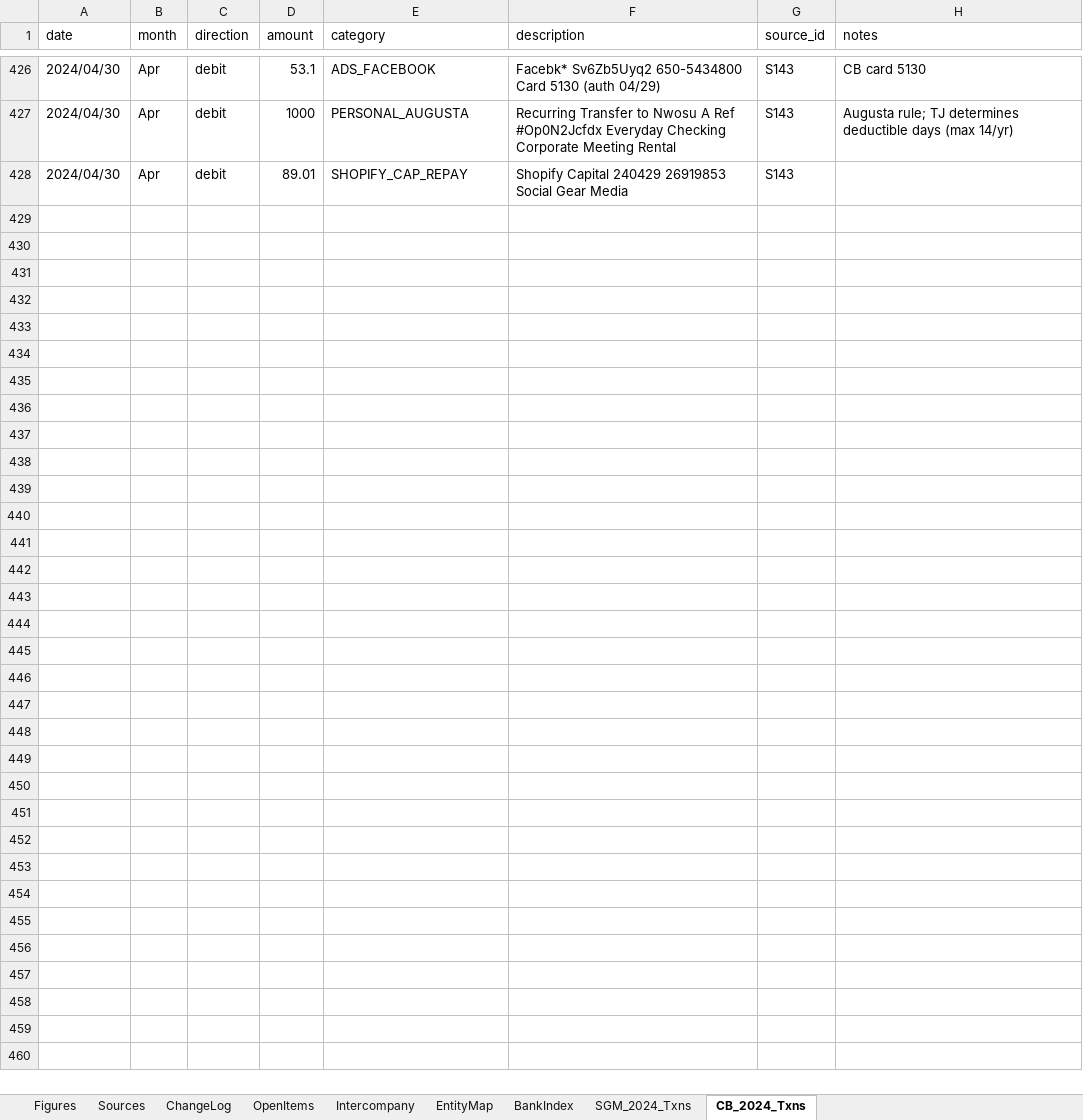
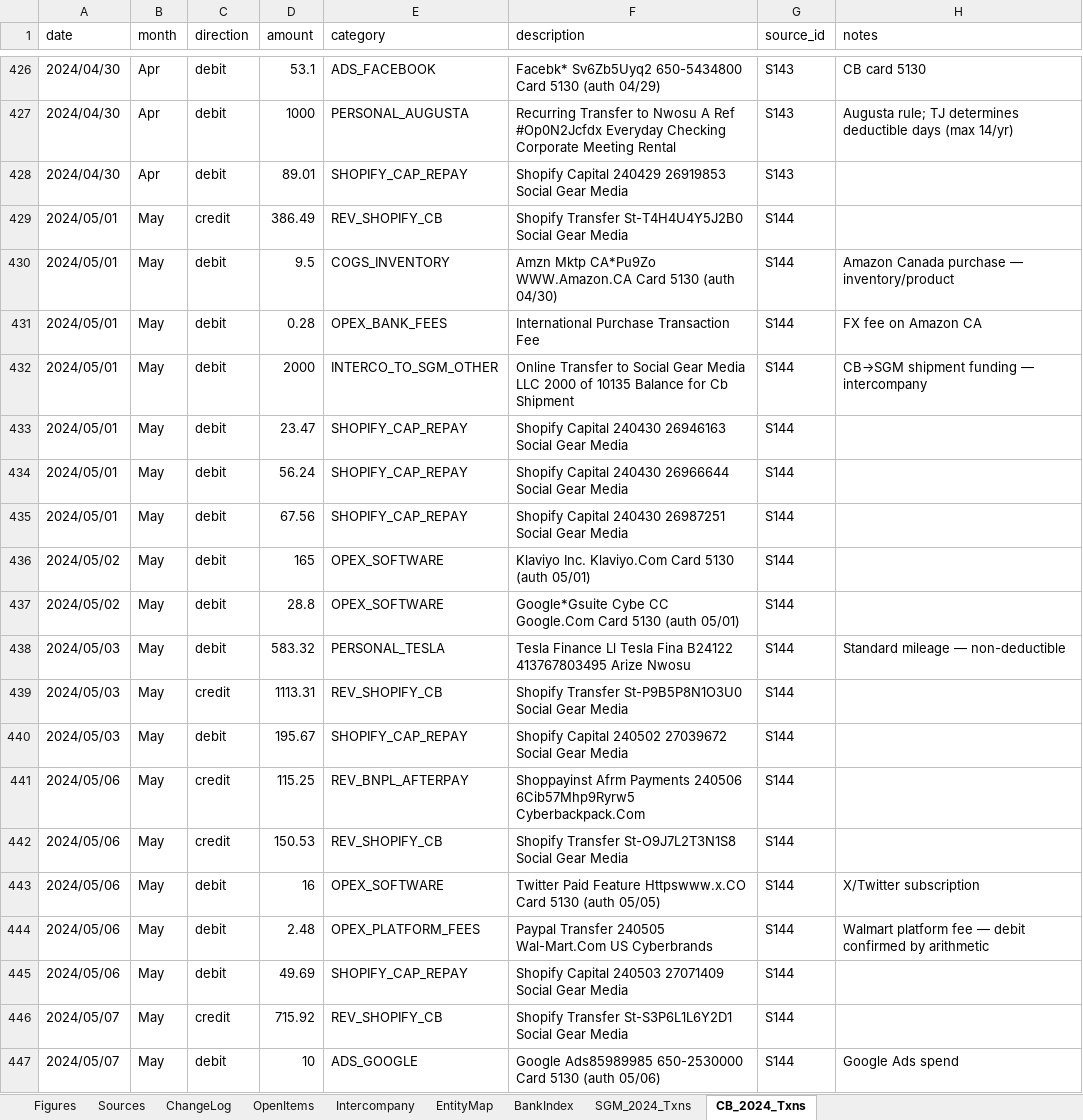
Before and after one commit to ArizeNwosu/StoneSupplyCo, an Excel workbook: Downloads/Splitflask-Financials/ledger.xlsx, sheet CB_2024_Txns, drawn as a sheet; only a part is shown, gaps mark what is left out; values as stored, in another font and other column widths than the file's, no borders; the diff covers the shown part only; the diff names each change by its address in the sheet, - before the commit and + after, or states it on an @@ line.

Commit message:
Layer 4: CB 2024 May (S144) classified and footed — 68 txns, credits $7,353.90, debits $9,626.42, close $200.81 PASS

```diff
--- a/Downloads/Splitflask-Financials/ledger.xlsx (sheet CB_2024_Txns)
+++ b/Downloads/Splitflask-Financials/ledger.xlsx (sheet CB_2024_Txns)
+row 429: 2024/05/01 | May | credit | 386.49 | REV_SHOPIFY_CB | Shopify Transfer St-T4H4U4Y5J2B0 Social Gear Media | S144
+row 430: 2024/05/01 | May | debit | 9.5 | COGS_INVENTORY | Amzn Mktp CA*Pu9Zo WWW.Amazon.CA Card 5130 (auth 04/30) | S144 | Amazon Canada purchase — inventory/product
+row 431: 2024/05/01 | May | debit | 0.28 | OPEX_BANK_FEES | International Purchase Transaction Fee | S144 | FX fee on Amazon CA
+row 432: 2024/05/01 | May | debit | 2000 | INTERCO_TO_SGM_OTHER | Online Transfer to Social Gear Media LLC 2000 of 10135 Balance for Cb Shipment | S144 | CB→SGM shipment funding — intercompany
+row 433: 2024/05/01 | May | debit | 23.47 | SHOPIFY_CAP_REPAY | Shopify Capital 240430 26946163 Social Gear Media | S144
+row 434: 2024/05/01 | May | debit | 56.24 | SHOPIFY_CAP_REPAY | Shopify Capital 240430 26966644 Social Gear Media | S144
+row 435: 2024/05/01 | May | debit | 67.56 | SHOPIFY_CAP_REPAY | Shopify Capital 240430 26987251 Social Gear Media | S144
+row 436: 2024/05/02 | May | debit | 165 | OPEX_SOFTWARE | Klaviyo Inc. Klaviyo.Com Card 5130 (auth 05/01) | S144
+row 437: 2024/05/02 | May | debit | 28.8 | OPEX_SOFTWARE | Google*Gsuite Cybe CC Google.Com Card 5130 (auth 05/01) | S144
+row 438: 2024/05/03 | May | debit | 583.32 | PERSONAL_TESLA | Tesla Finance Ll Tesla Fina B24122 413767803495 Arize Nwosu | S144 | Standard mileage — non-deductible
+row 439: 2024/05/03 | May | credit | 1113.31 | REV_SHOPIFY_CB | Shopify Transfer St-P9B5P8N1O3U0 Social Gear Media | S144
+row 440: 2024/05/03 | May | debit | 195.67 | SHOPIFY_CAP_REPAY | Shopify Capital 240502 27039672 Social Gear Media | S144
+row 441: 2024/05/06 | May | credit | 115.25 | REV_BNPL_AFTERPAY | Shoppayinst Afrm Payments 240506 6Cib57Mhp9Ryrw5 Cyberbackpack.Com | S144
+row 442: 2024/05/06 | May | credit | 150.53 | REV_SHOPIFY_CB | Shopify Transfer St-O9J7L2T3N1S8 Social Gear Media | S144
+row 443: 2024/05/06 | May | debit | 16 | OPEX_SOFTWARE | Twitter Paid Feature Httpswww.x.CO Card 5130 (auth 05/05) | S144 | X/Twitter subscription
+row 444: 2024/05/06 | May | debit | 2.48 | OPEX_PLATFORM_FEES | Paypal Transfer 240505 Wal-Mart.Com US Cyberbrands | S144 | Walmart platform fee — debit confirmed by arithmetic
+row 445: 2024/05/06 | May | debit | 49.69 | SHOPIFY_CAP_REPAY | Shopify Capital 240503 27071409 Social Gear Media | S144
+row 446: 2024/05/07 | May | credit | 715.92 | REV_SHOPIFY_CB | Shopify Transfer St-S3P6L1L6Y2D1 Social Gear Media | S144
+row 447: 2024/05/07 | May | debit | 10 | ADS_GOOGLE | Google Ads85989985 650-2530000 Card 5130 (auth 05/06) | S144 | Google Ads spend
```
Also changed, not shown: 49 added rows elsewhere in this sheet.
